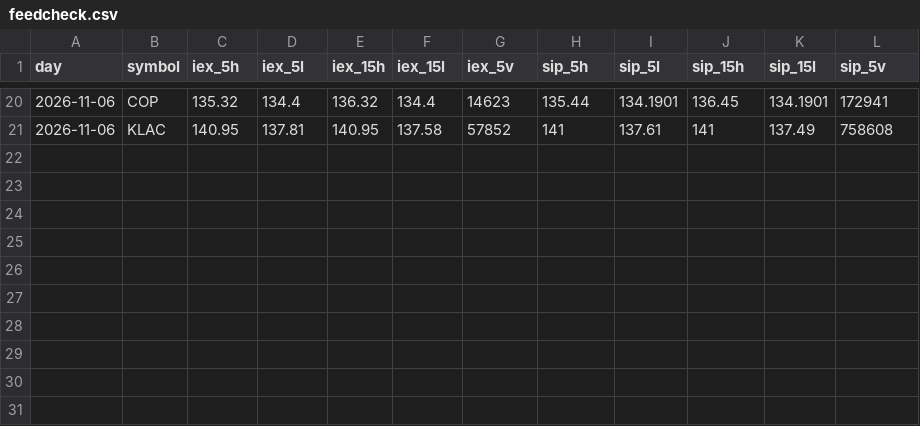
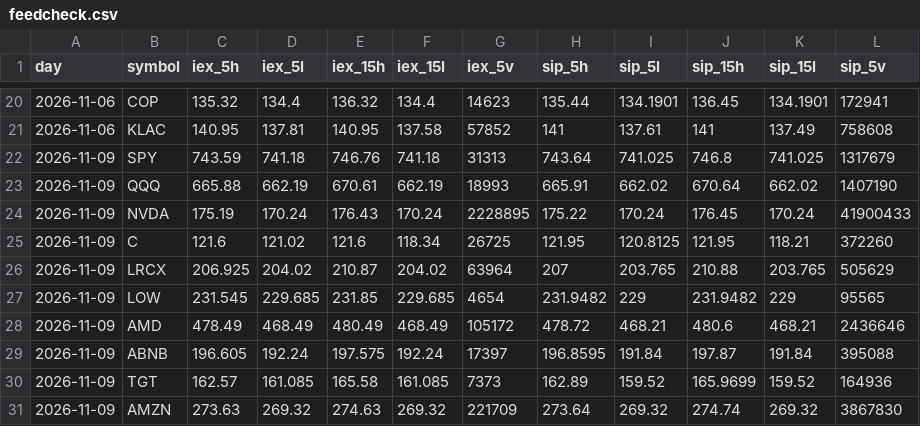
Before and after one commit to Studioluke/ponytail, a CSV file: trader/journal/feedcheck.csv, drawn as a sheet; only a part is shown, gaps mark what is left out.

```diff
--- a/trader/journal/feedcheck.csv
+++ b/trader/journal/feedcheck.csv
@@ -21 +21,11 @@ day,symbol,iex_5h,iex_5l,iex_15h,iex_15l,iex_5v,sip_5h,sip_5l,sip_15h,sip_15l,si
 2026-11-06,KLAC,140.95,137.81,140.95,137.58,57852,141,137.61,141,137.49,758608
+2026-11-09,SPY,743.59,741.18,746.76,741.18,31313,743.64,741.025,746.8,741.025,1317679
+2026-11-09,QQQ,665.88,662.19,670.61,662.19,18993,665.91,662.02,670.64,662.02,1407190
+2026-11-09,NVDA,175.19,170.24,176.43,170.24,2228895,175.22,170.24,176.45,170.24,41900433
+2026-11-09,C,121.6,121.02,121.6,118.34,26725,121.95,120.8125,121.95,118.21,372260
+2026-11-09,LRCX,206.925,204.02,210.87,204.02,63964,207,203.765,210.88,203.765,505629
+2026-11-09,LOW,231.545,229.685,231.85,229.685,4654,231.9482,229,231.9482,229,95565
+2026-11-09,AMD,478.49,468.49,480.49,468.49,105172,478.72,468.21,480.6,468.21,2436646
+2026-11-09,ABNB,196.605,192.24,197.575,192.24,17397,196.8595,191.84,197.87,191.84,395088
+2026-11-09,TGT,162.57,161.085,165.58,161.085,7373,162.89,159.52,165.9699,159.52,164936
+2026-11-09,AMZN,273.63,269.32,274.63,269.32,221709,273.64,269.32,274.74,269.32,3867830
```
Also changed, not shown: trader/journal/shadow.csv, trader/journal/trades.csv, 3 other files.
